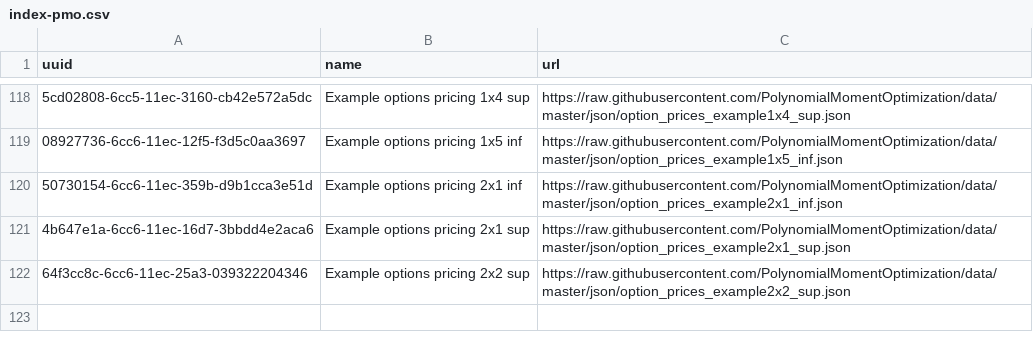
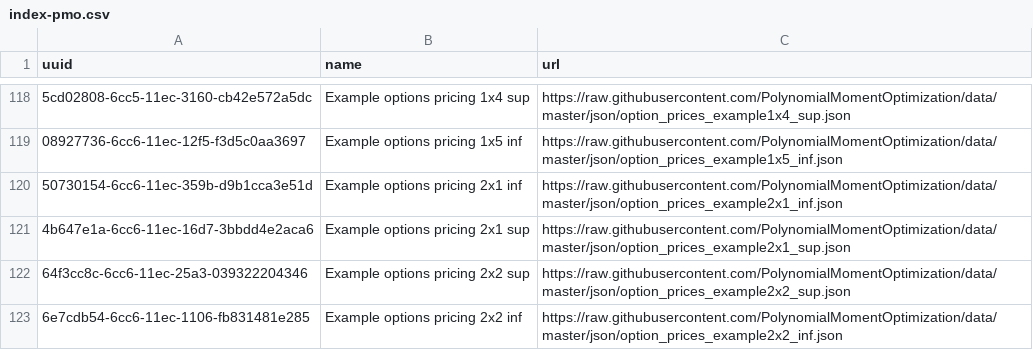
Before and after one commit to PolynomialMomentOptimization/data, a CSV file: registries/index-pmo.csv, drawn as a sheet; only a part is shown, gaps mark what is left out; the diff names each change by its address in the sheet, - before the commit and + after, or states it on an @@ line.

Commit message:
add to index option_prices_example2x2_inf.json

```diff
--- a/registries/index-pmo.csv
+++ b/registries/index-pmo.csv
+row 123: 6e7cdb54-6cc6-11ec-1106-fb831481e285 | Example options pricing 2x2 inf | https://raw.githubusercontent.com/PolynomialMomentOptimization/data/master/json/option_prices_example2x2_inf.json
```
